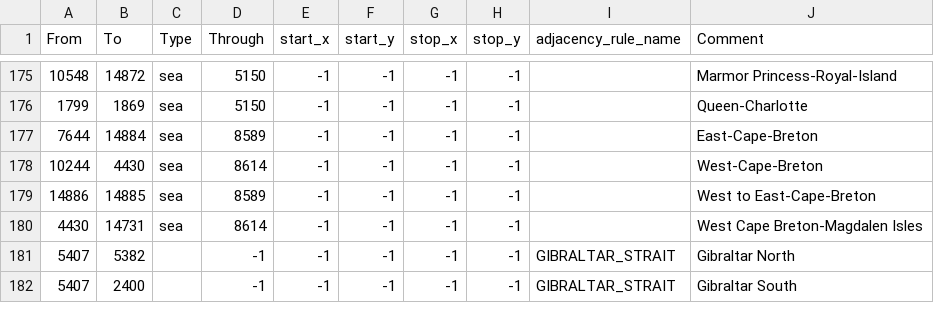
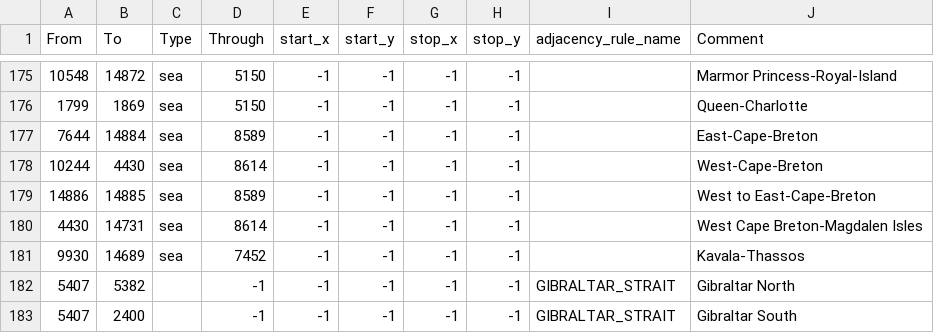
Before and after one commit to EoaNB-Team/EoaNB, a CSV file: map/adjacencies.csv, drawn as a sheet; only a part is shown, gaps mark what is left out; the diff names each change by its address in the sheet, - before the commit and + after, or states it on an @@ line.

```diff
--- a/map/adjacencies.csv
+++ b/map/adjacencies.csv
+row 181: 9930 | 14689 | sea | 7452 | -1 | -1 | -1 | -1 |  | Kavala-Thassos
```
Also changed, not shown: 22 other files.
